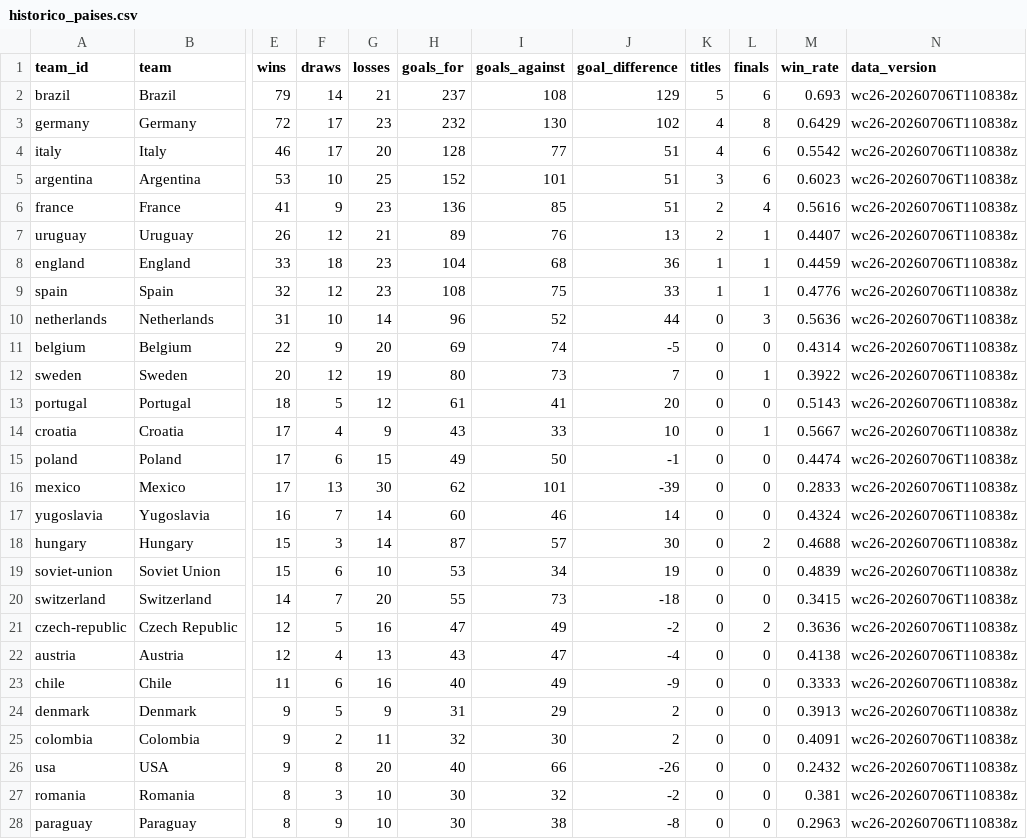
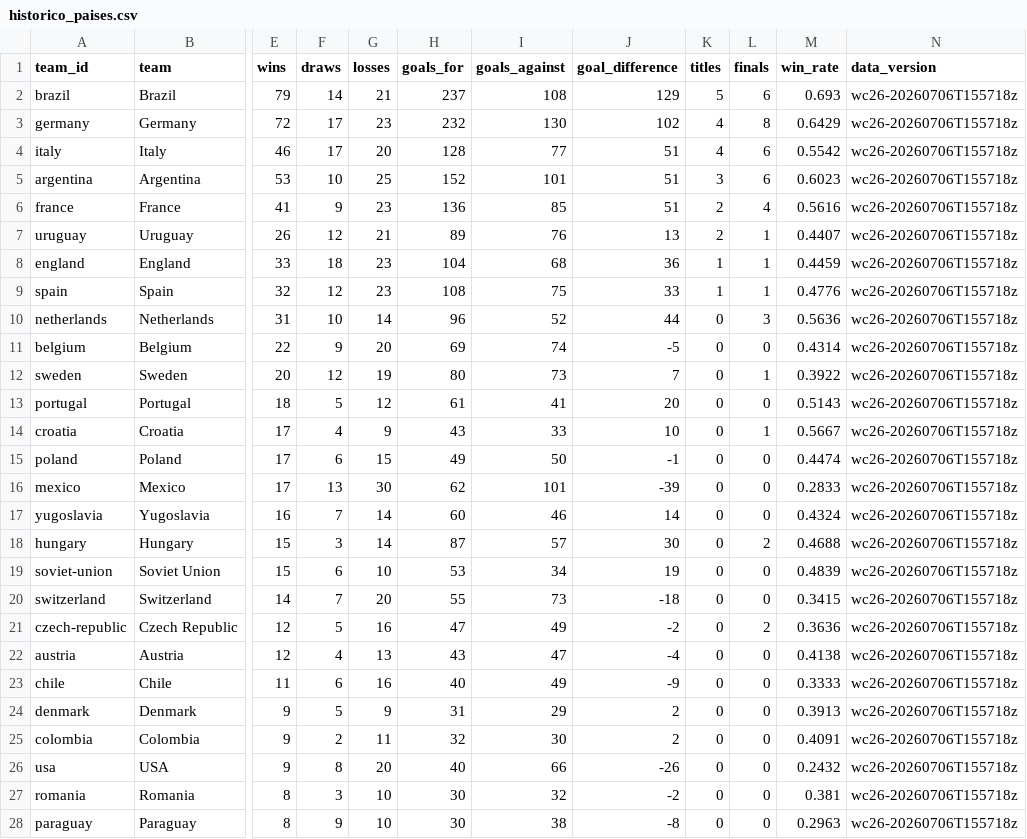
Before and after one commit to diegomezapy/copa_mundial_probabilidades, a CSV file: data/sheets/historico_paises.csv, drawn as a sheet; only a part is shown, gaps mark what is left out; the diff covers the shown part only; the diff names each change by its address in the sheet, - before the commit and + after, or states it on an @@ line.

```diff
--- a/data/sheets/historico_paises.csv
+++ b/data/sheets/historico_paises.csv
-N2:N28 (data_version): wc26-20260706T110838z
+N2:N28 (data_version): wc26-20260706T155718z
```
Also changed, not shown: 2 removed rows and 73 edited cells elsewhere in this file, data/sheets/equipos.csv, data/sheets/historico_copas.csv, 7 other files.
